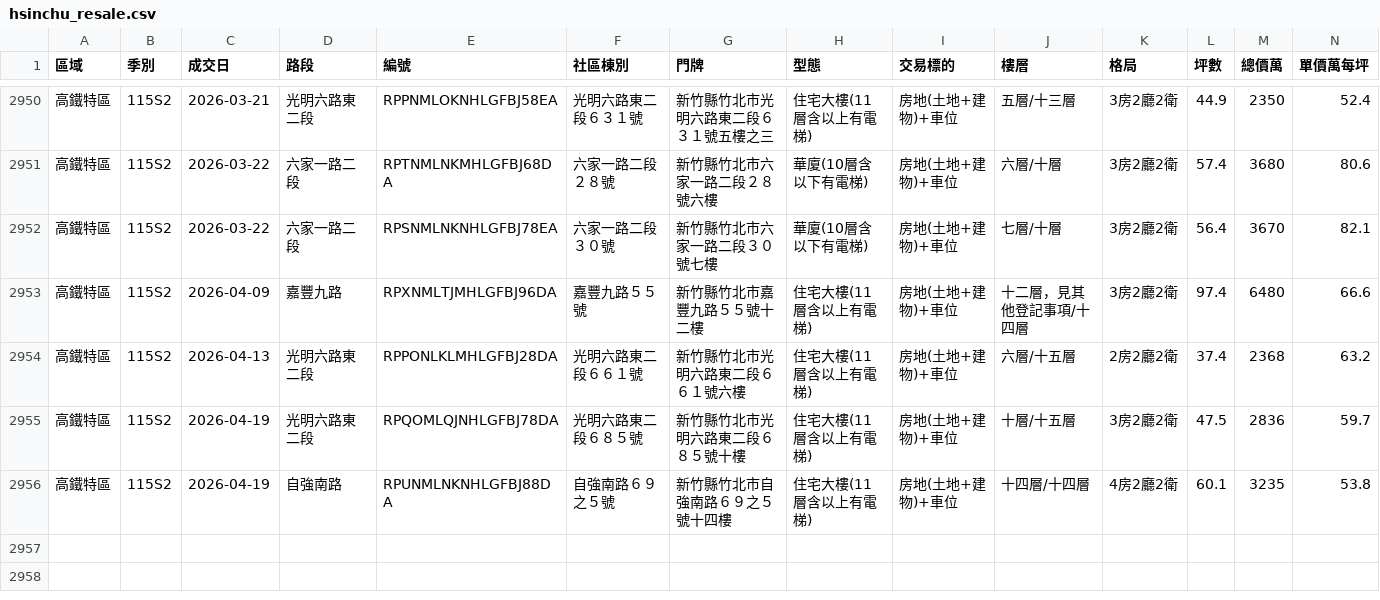
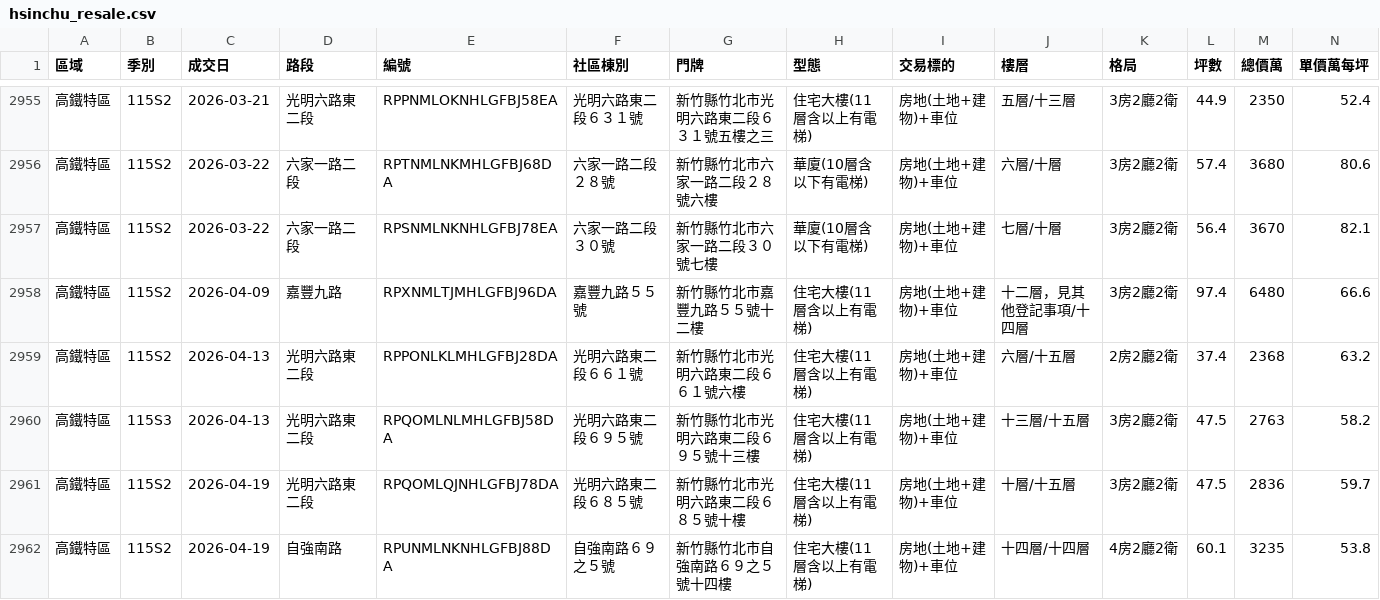
Before and after one commit to BarryHuang/BarryNotification, a CSV file: docs/hsinchu_resale.csv, drawn as a sheet; only a part is shown, gaps mark what is left out; rows hold the shown columns only; the diff covers the shown part only; the diff names each change by its address in the sheet, - before the commit and + after, or states it on an @@ line.

```diff
--- a/docs/hsinchu_resale.csv
+++ b/docs/hsinchu_resale.csv
+row 2960: 高鐵特區 | 115S3 | 2026-04-13 | 光明六路東二段 | RPQOMLNLMHLGFBJ58DA | 光明六路東二段６９５號 | 新竹縣竹北市光明六路東二段６９５號十三樓 | 住宅大樓(11層含以上有電梯) | 房地(土地+建物)+車位 | 十三層/十五層 | 3房2廳2衛 | 47.5 | 2763 | 58.2
```
Also changed, not shown: 8 added rows elsewhere in this file, docs/hsinchu_presale.csv, 4 other files.
